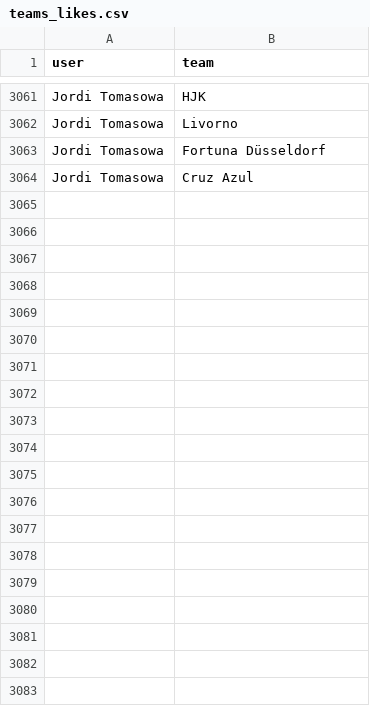
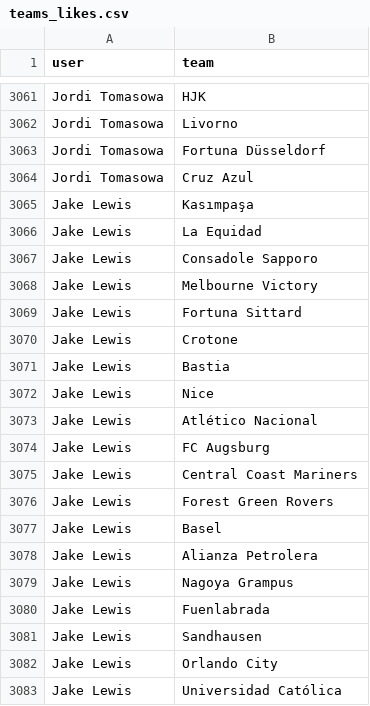
Before and after one commit to EnomisLP/Football, a CSV file: data/teams_likes.csv, drawn as a sheet; only a part is shown, gaps mark what is left out; the diff covers the shown part only; the diff names each change by its address in the sheet, - before the commit and + after, or states it on an @@ line.

```diff
--- a/data/teams_likes.csv
+++ b/data/teams_likes.csv
+row 3065: Jake Lewis | Kasımpaşa
+row 3066: Jake Lewis | La Equidad
+row 3067: Jake Lewis | Consadole Sapporo
+row 3068: Jake Lewis | Melbourne Victory
+row 3069: Jake Lewis | Fortuna Sittard
+row 3070: Jake Lewis | Crotone
+row 3071: Jake Lewis | Bastia
+row 3072: Jake Lewis | Nice
+row 3073: Jake Lewis | Atlético Nacional
+row 3074: Jake Lewis | FC Augsburg
+row 3075: Jake Lewis | Central Coast Mariners
+row 3076: Jake Lewis | Forest Green Rovers
+row 3077: Jake Lewis | Basel
+row 3078: Jake Lewis | Alianza Petrolera
+row 3079: Jake Lewis | Nagoya Grampus
+row 3080: Jake Lewis | Fuenlabrada
+row 3081: Jake Lewis | Sandhausen
+row 3082: Jake Lewis | Orlando City
+row 3083: Jake Lewis | Universidad Católica
```
Also changed, not shown: 81 added rows elsewhere in this file, data/coaches_likes.csv, data/players_likes.csv, 25 other files.
